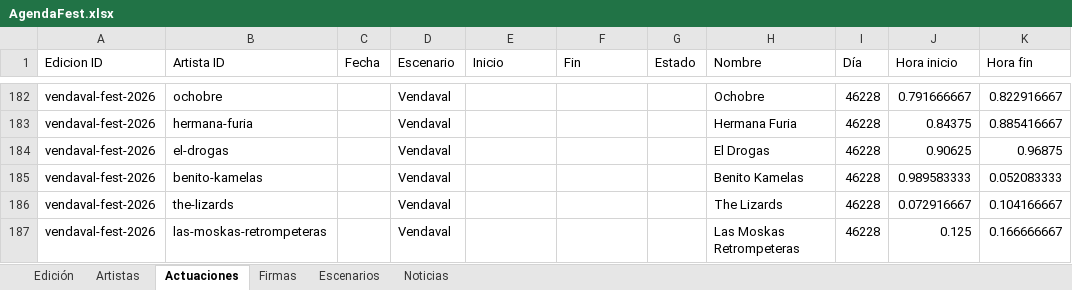
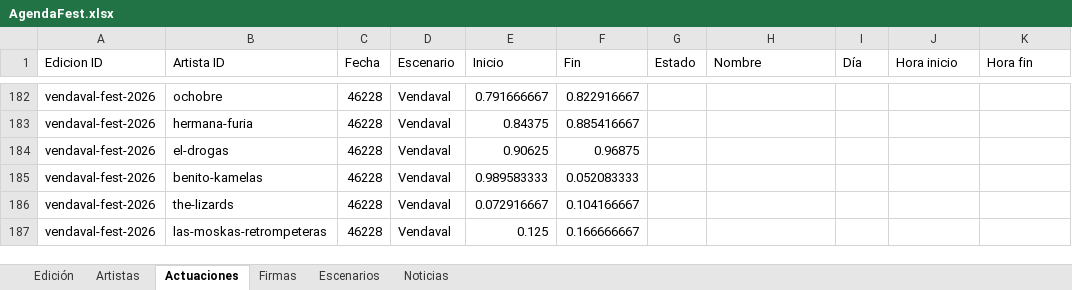
Before and after one commit to joseafd/agendafest, an Excel workbook: AgendaFest.xlsx, sheet Actuaciones, drawn as a sheet; only a part is shown, gaps mark what is left out; values as stored, in another font and other column widths than the file's, no borders; the diff covers the shown part only; the diff names each change by its address in the sheet, - before the commit and + after, or states it on an @@ line.

```diff
--- a/AgendaFest.xlsx (sheet Actuaciones)
+++ b/AgendaFest.xlsx (sheet Actuaciones)
-C182:C187 (Fecha): (empty)
+C182:C187 (Fecha): 46228
-E182 (Inicio): (empty)
+E182 (Inicio): 0.791666667
-F182 (Fin): (empty)
+F182 (Fin): 0.822916667
-H182 (Nombre): Ochobre
+H182 (Nombre): (empty)
-I182:I187 (Día): 46228
+I182:I187 (Día): (empty)
-J182 (Hora inicio): 0.791666667
+J182 (Hora inicio): (empty)
-K182 (Hora fin): 0.822916667
+K182 (Hora fin): (empty)
-E183 (Inicio): (empty)
+E183 (Inicio): 0.84375
-F183 (Fin): (empty)
+F183 (Fin): 0.885416667
-H183 (Nombre): Hermana Furia
+H183 (Nombre): (empty)
-J183 (Hora inicio): 0.84375
+J183 (Hora inicio): (empty)
-K183 (Hora fin): 0.885416667
+K183 (Hora fin): (empty)
-E184 (Inicio): (empty)
+E184 (Inicio): 0.90625
-F184 (Fin): (empty)
+F184 (Fin): 0.96875
-H184 (Nombre): El Drogas
+H184 (Nombre): (empty)
-J184 (Hora inicio): 0.90625
+J184 (Hora inicio): (empty)
-K184 (Hora fin): 0.96875
+K184 (Hora fin): (empty)
-E185 (Inicio): (empty)
+E185 (Inicio): 0.989583333
-F185 (Fin): (empty)
+F185 (Fin): 0.052083333
-H185 (Nombre): Benito Kamelas
+H185 (Nombre): (empty)
-J185 (Hora inicio): 0.989583333
+J185 (Hora inicio): (empty)
-K185 (Hora fin): 0.052083333
+K185 (Hora fin): (empty)
-E186 (Inicio): (empty)
+E186 (Inicio): 0.072916667
-F186 (Fin): (empty)
+F186 (Fin): 0.104166667
-H186 (Nombre): The Lizards
+H186 (Nombre): (empty)
-J186 (Hora inicio): 0.072916667
+J186 (Hora inicio): (empty)
-K186 (Hora fin): 0.104166667
+K186 (Hora fin): (empty)
-E187 (Inicio): (empty)
+E187 (Inicio): 0.125
-F187 (Fin): (empty)
+F187 (Fin): 0.166666667
-H187 (Nombre): Las Moskas Retrompeteras
+H187 (Nombre): (empty)
-J187 (Hora inicio): 0.125
+J187 (Hora inicio): (empty)
-K187 (Hora fin): 0.166666667
+K187 (Hora fin): (empty)
```
Also changed, not shown: 49 edited cells elsewhere in this sheet, sheet Artistas, sheet Edición, 1 other file.
